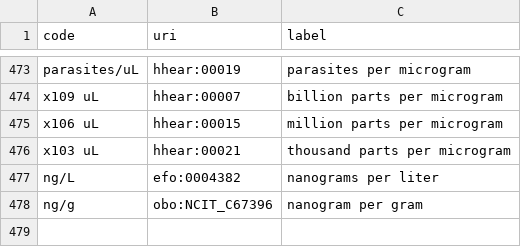
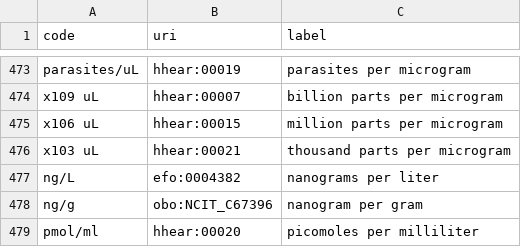
Before and after one commit to tetherless-world/hhear-ontology, a CSV file: hhear_code_mappings.csv, drawn as a sheet; only a part is shown, gaps mark what is left out; the diff names each change by its address in the sheet, - before the commit and + after, or states it on an @@ line.

Commit message:
Update hhear_code_mappings.csv to add missing uom mapping

```diff
--- a/hhear_code_mappings.csv
+++ b/hhear_code_mappings.csv
+row 479: pmol/ml | hhear:00020 | picomoles per milliliter
```
